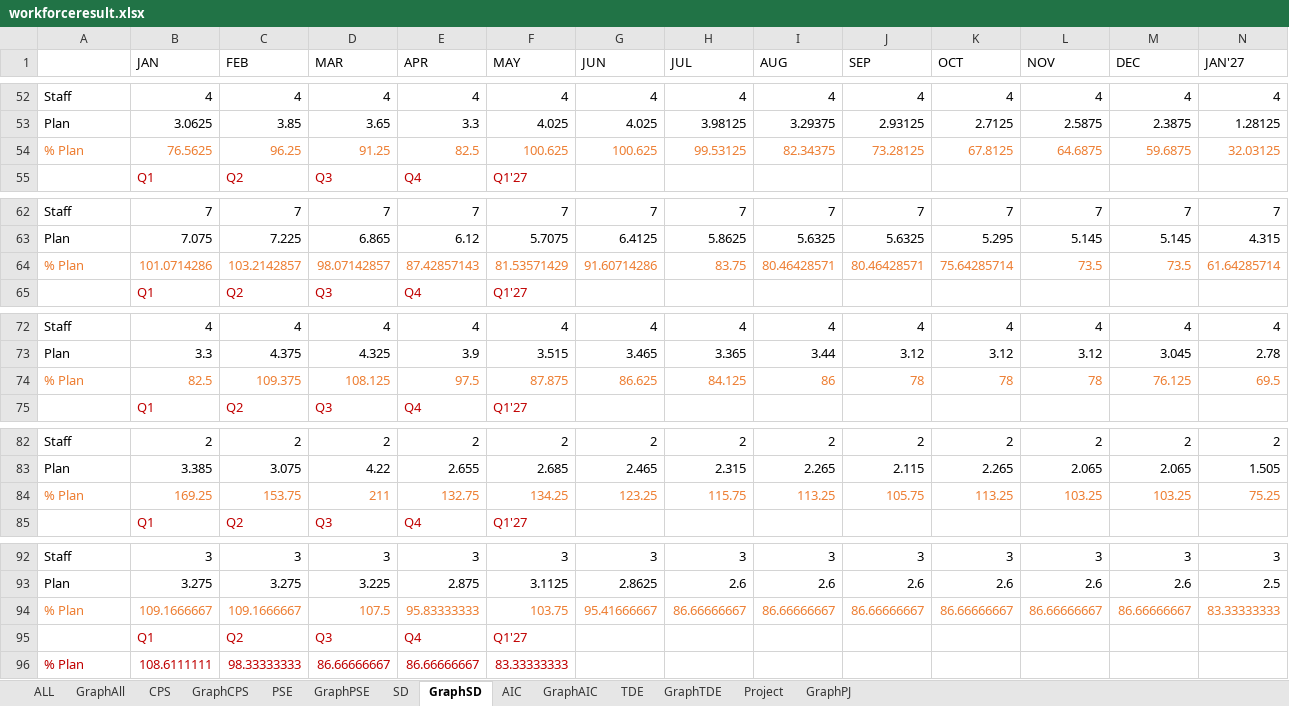
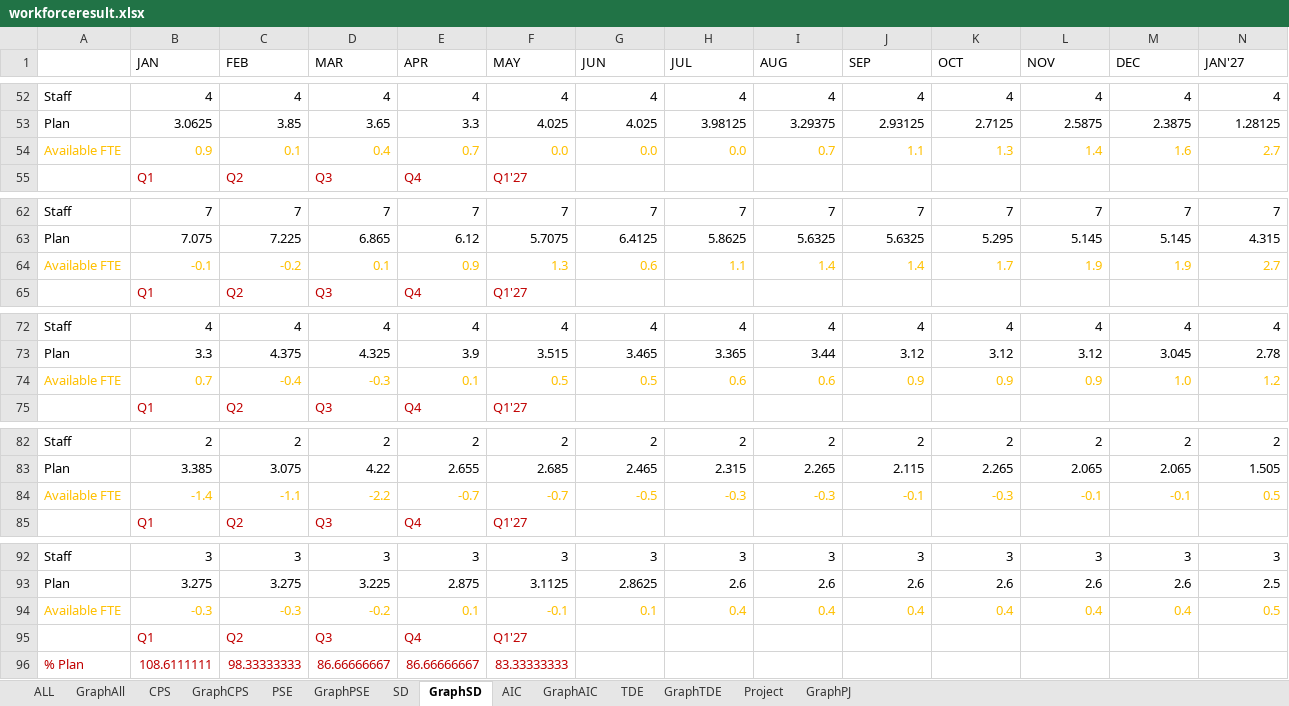
Before and after one commit to wrisr/rm-workforce, an Excel workbook: workforceresult.xlsx, sheet GraphSD, drawn as a sheet; only a part is shown, gaps mark what is left out; values as stored, in another font and other column widths than the file's, no borders; removed rows and columns are numbered as before the commit, all else as after; rows hold the shown columns only; the diff covers the shown part only; the diff names each change by its address in the sheet, - before the commit and + after, or states it on an @@ line.

```diff
--- a/workforceresult.xlsx (sheet GraphSD)
+++ b/workforceresult.xlsx (sheet GraphSD)
-row 54: % Plan | 76.5625 | 96.25 | 91.25 | 82.5 | 100.625 | 100.625 | 99.53125 | 82.34375 | 73.28125 | 67.8125 | 64.6875 | 59.6875 | 32.03125
+row 54: Available FTE | 0.9 | 0.1 | 0.4 | 0.7 | 0.0 | 0.0 | 0.0 | 0.7 | 1.1 | 1.3 | 1.4 | 1.6 | 2.7
-row 64: % Plan | 101.0714286 | 103.2142857 | 98.07142857 | 87.42857143 | 81.53571429 | 91.60714286 | 83.75 | 80.46428571 | 80.46428571 | 75.64285714 | 73.5 | 73.5 | 61.64285714
+row 64: Available FTE | -0.1 | -0.2 | 0.1 | 0.9 | 1.3 | 0.6 | 1.1 | 1.4 | 1.4 | 1.7 | 1.9 | 1.9 | 2.7
-row 74: % Plan | 82.5 | 109.375 | 108.125 | 97.5 | 87.875 | 86.625 | 84.125 | 86 | 78 | 78 | 78 | 76.125 | 69.5
+row 74: Available FTE | 0.7 | -0.4 | -0.3 | 0.1 | 0.5 | 0.5 | 0.6 | 0.6 | 0.9 | 0.9 | 0.9 | 1.0 | 1.2
-row 84: % Plan | 169.25 | 153.75 | 211 | 132.75 | 134.25 | 123.25 | 115.75 | 113.25 | 105.75 | 113.25 | 103.25 | 103.25 | 75.25
+row 84: Available FTE | -1.4 | -1.1 | -2.2 | -0.7 | -0.7 | -0.5 | -0.3 | -0.3 | -0.1 | -0.3 | -0.1 | -0.1 | 0.5
-row 94: % Plan | 109.1666667 | 109.1666667 | 107.5 | 95.83333333 | 103.75 | 95.41666667 | 86.66666667 | 86.66666667 | 86.66666667 | 86.66666667 | 86.66666667 | 86.66666667 | 83.33333333
+row 94: Available FTE | -0.3 | -0.3 | -0.2 | 0.1 | -0.1 | 0.1 | 0.4 | 0.4 | 0.4 | 0.4 | 0.4 | 0.4 | 0.5
```
Also changed, not shown: 4 added rows and 4 removed rows elsewhere in this sheet, sheet GraphAIC, sheet GraphTDE, sheet GraphPSE, sheet GraphCPS.
